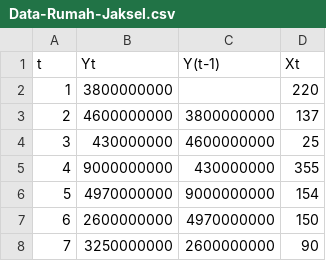
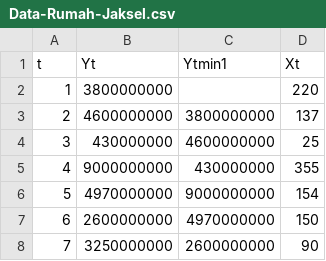
Before and after one commit to adindashabrina/dataMPDW, a CSV file: Data-Rumah-Jaksel.csv, drawn as a sheet; only a part is shown.

Commit message:
Update Data-Rumah-Jaksel.csv

```diff
--- a/Data-Rumah-Jaksel.csv
+++ b/Data-Rumah-Jaksel.csv
@@ -1,2 +1,2 @@
-"t","Yt","Y(t-1)","Xt"
+"t","Yt","Ytmin1","Xt"
 "1","3800000000","","220"
```
